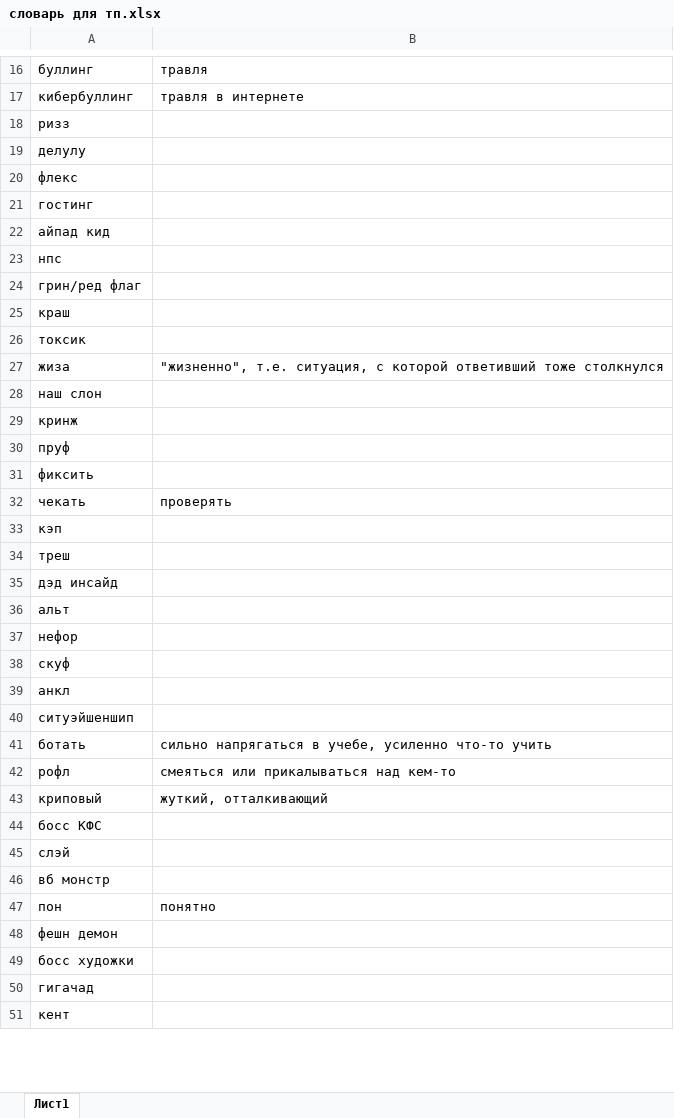
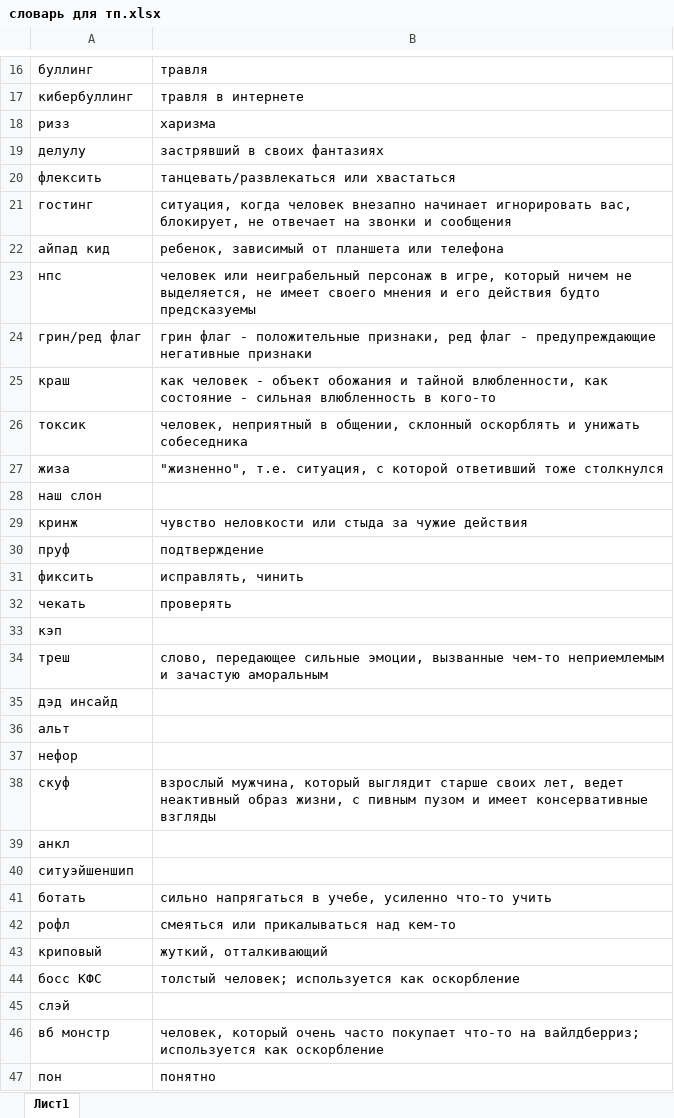
Before and after one commit to stasy-af/project_uni, an Excel workbook: словарь для тп.xlsx, sheet Лист1, drawn as a sheet; only a part is shown, gaps mark what is left out; the shorter side is filled out with more unchanged rows; values as stored, in another font and other column widths than the file's, no borders; removed rows and columns are numbered as before the commit, all else as after; the diff covers the shown part only; the diff names each change by its address in the sheet, - before the commit and + after, or states it on an @@ line.

Commit message:
added more lines

```diff
--- a/словарь для тп.xlsx (sheet Лист1)
+++ b/словарь для тп.xlsx (sheet Лист1)
-B18: (empty)
+B18: харизма
-B19: (empty)
+B19: застрявший в своих фантазиях
-row 20: флекс
+row 20: флексить | танцевать/развлекаться или хвастаться
-B21: (empty)
+B21: ситуация, когда человек внезапно начинает игнорировать вас, блокирует, не отвечает на звонки и сообщения
-B22: (empty)
+B22: ребенок, зависимый от планшета или телефона
-B23: (empty)
+B23: человек или неиграбельный персонаж в игре, который ничем не выделяется, не имеет своего мнения и его действия будто предсказуемы
-B24: (empty)
+B24: грин флаг - положительные признаки, ред флаг - предупреждающие негативные признаки
-B25: (empty)
+B25: как человек - объект обожания и тайной влюбленности, как состояние - сильная влюбленность в кого-то
-B26: (empty)
+B26: человек, неприятный в общении, склонный оскорблять и унижать собеседника
-B29: (empty)
+B29: чувство неловкости или стыда за чужие действия
-B30: (empty)
+B30: подтверждение
-B31: (empty)
+B31: исправлять, чинить
-B34: (empty)
+B34: слово, передающее сильные эмоции, вызванные чем-то неприемлемым и зачастую аморальным
-B38: (empty)
+B38: взрослый мужчина, который выглядит старше своих лет, ведет неактивный образ жизни, с пивным пузом и имеет консервативные взгляды
-B44: (empty)
+B44: толстый человек; используется как оскорбление
-B46: (empty)
+B46: человек, который очень часто покупает что-то на вайлдберриз; используется как оскорбление
```
Also changed, not shown: 5 edited cells elsewhere in this sheet.
